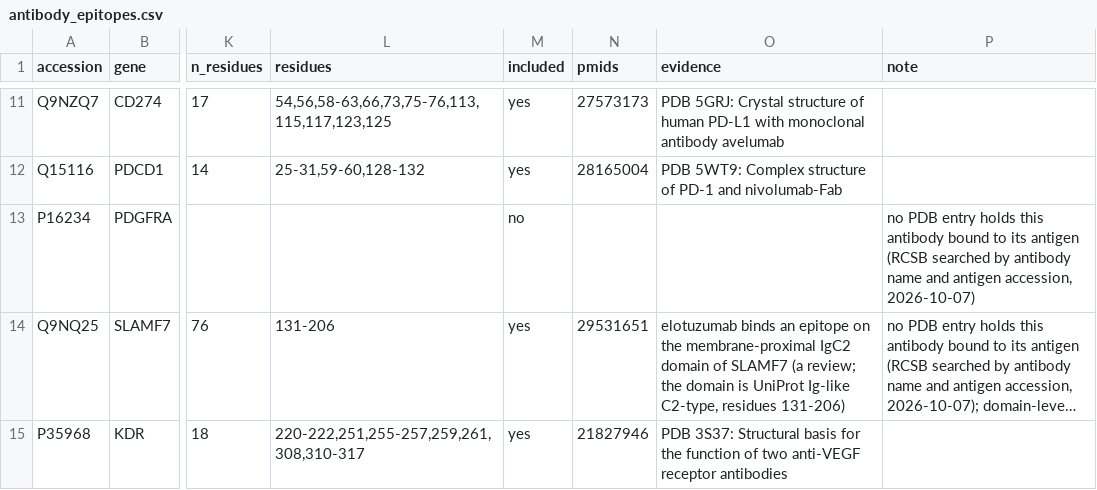
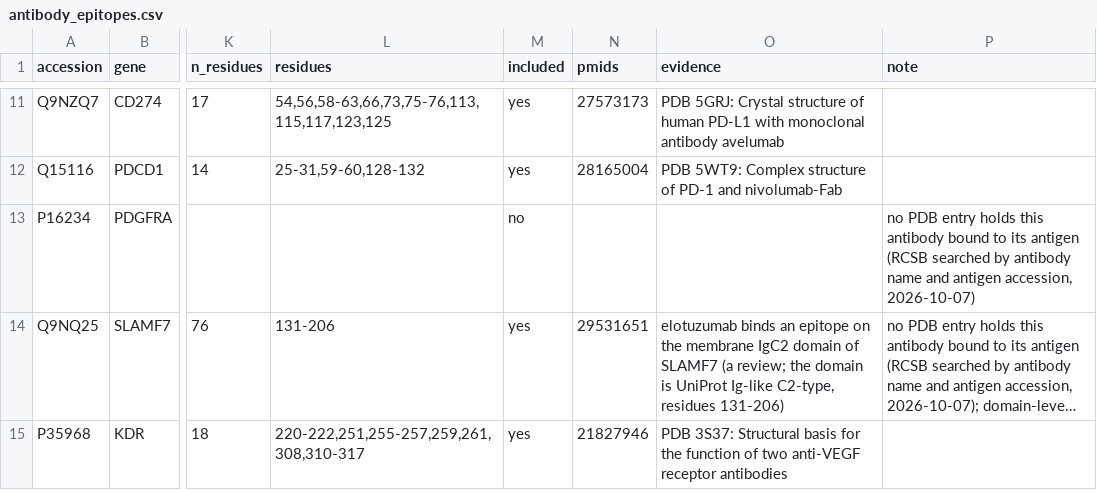
Before and after one commit to kmsouthard/surfaceome_topography, a CSV file: data/curated/antibody_epitopes.csv, drawn as a sheet; only a part is shown, gaps mark what is left out; long unchanged cells end in …; the diff names each change by its address in the sheet, - before the commit and + after, or states it on an @@ line.

```diff
--- a/data/curated/antibody_epitopes.csv
+++ b/data/curated/antibody_epitopes.csv
-O14 (evidence): …on the membrane-proximal IgC2 domain…
+O14 (evidence): …on the membrane IgC2 domain…
```
Also changed, not shown: data/curated/citation_pubmed.csv, data/curated/curated_trans_interactions.csv, 21 other files.
